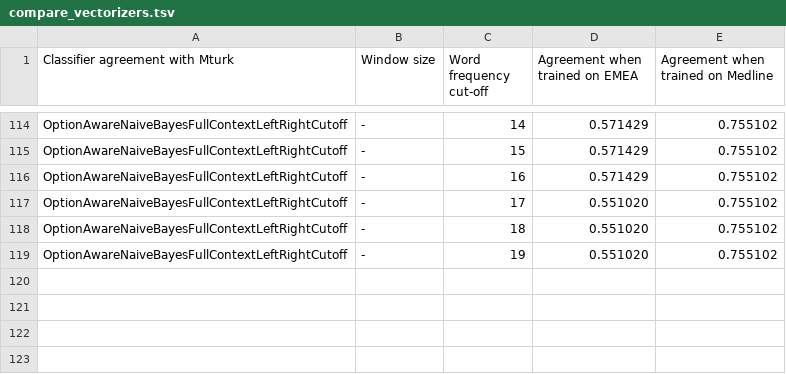
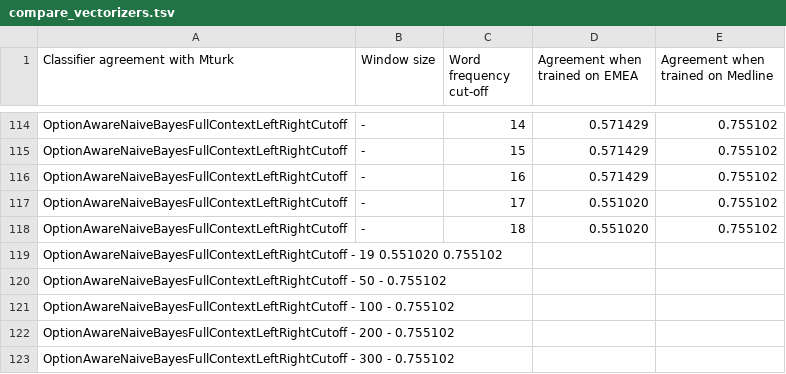
Before and after one commit to martinthenext/eth_ml, a TSV file: compare_vectorizers.tsv, drawn as a sheet; only a part is shown, gaps mark what is left out.

Commit message:
Bigger integer cut-off don't work for Medline, needneed to try float proportions

```diff
--- a/compare_vectorizers.tsv
+++ b/compare_vectorizers.tsv
@@ -118,2 +118,6 @@ OptionAwareNaiveBayesFullContextLeftRightCutoff	-	17	0.551020	0.755102
 OptionAwareNaiveBayesFullContextLeftRightCutoff	-	18	0.551020	0.755102
-OptionAwareNaiveBayesFullContextLeftRightCutoff	-	19	0.551020	0.755102
+OptionAwareNaiveBayesFullContextLeftRightCutoff - 19  0.551020  0.755102
+OptionAwareNaiveBayesFullContextLeftRightCutoff - 50  -  0.755102
+OptionAwareNaiveBayesFullContextLeftRightCutoff - 100  -  0.755102
+OptionAwareNaiveBayesFullContextLeftRightCutoff - 200  -  0.755102
+OptionAwareNaiveBayesFullContextLeftRightCutoff - 300  -  0.755102
```
